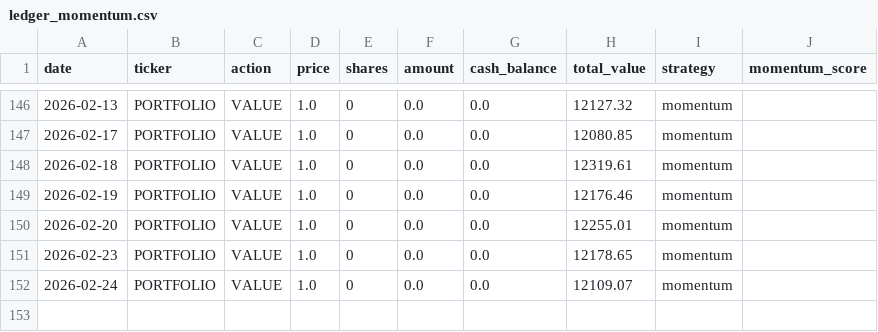
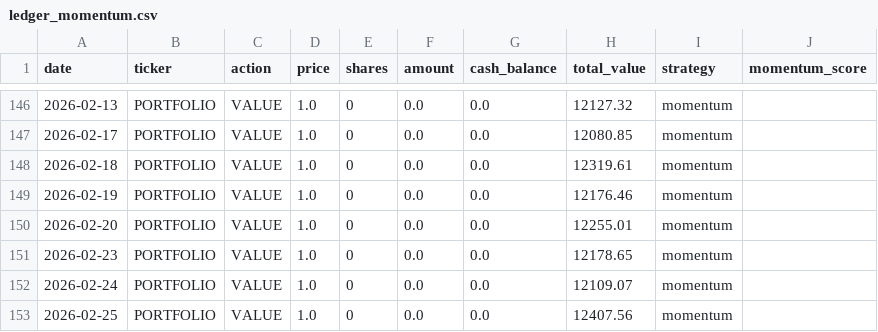
Before and after one commit to PAT0216/paper-trader, a CSV file: data/ledgers/ledger_momentum.csv, drawn as a sheet; only a part is shown, gaps mark what is left out; the diff names each change by its address in the sheet, - before the commit and + after, or states it on an @@ line.

```diff
--- a/data/ledgers/ledger_momentum.csv
+++ b/data/ledgers/ledger_momentum.csv
+row 153: 2026-02-25 | PORTFOLIO | VALUE | 1.0 | 0 | 0.0 | 0.0 | 12407.56 | momentum
```
Also changed, not shown: 6 other files.
